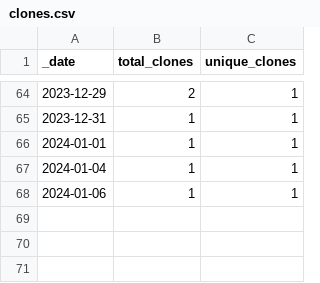
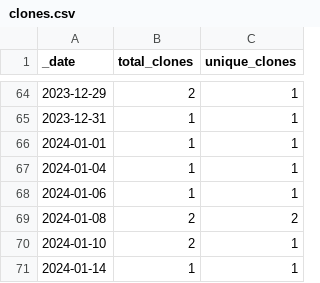
Before and after one commit to esacdab/cdab-testsuite, a CSV file: traffic/clones.csv, drawn as a sheet; only a part is shown, gaps mark what is left out; the diff names each change by its address in the sheet, - before the commit and + after, or states it on an @@ line.

Commit message:
GitHub traffic

```diff
--- a/traffic/clones.csv
+++ b/traffic/clones.csv
+row 69: 2024-01-08 | 2 | 2
+row 70: 2024-01-10 | 2 | 1
+row 71: 2024-01-14 | 1 | 1
```
Also changed, not shown: 1 other file.
